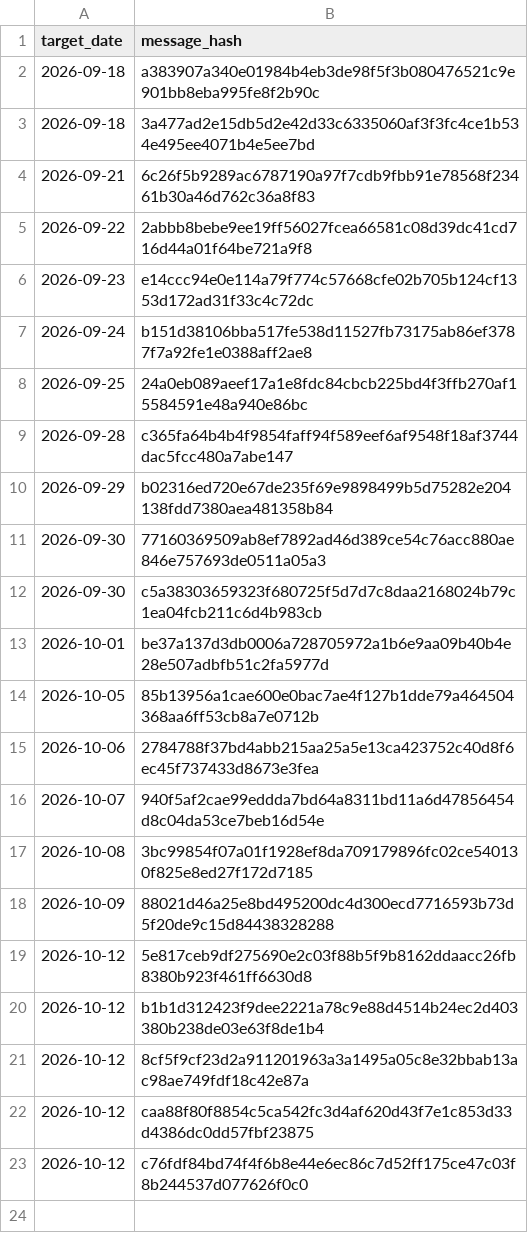
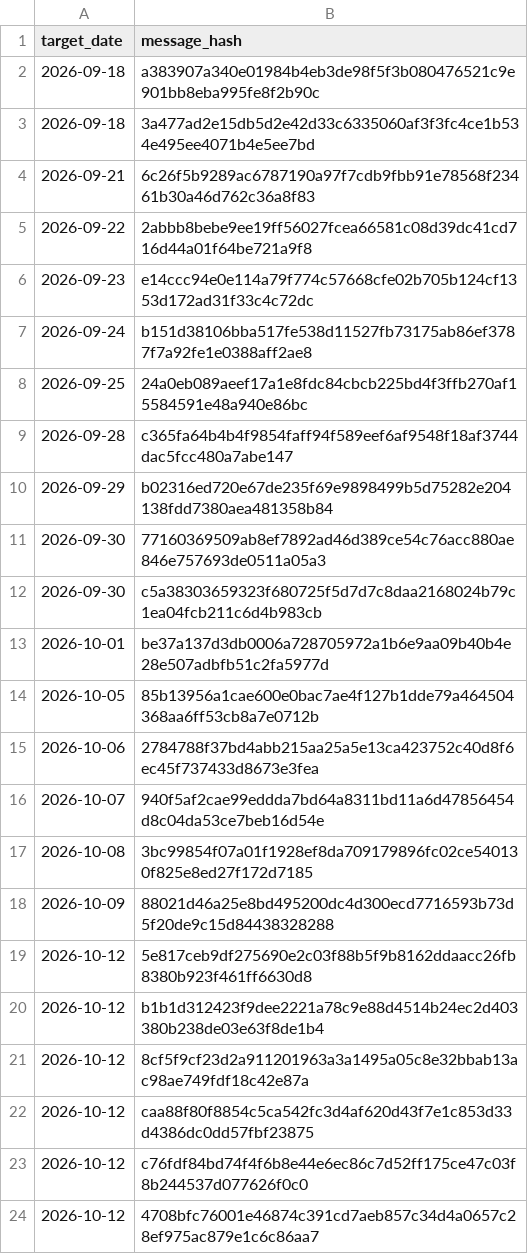
Before and after one commit to vishwasgarg5/stock-picker, a CSV file: data/telegram_sent.csv, drawn as a sheet; the diff names each change by its address in the sheet, - before the commit and + after, or states it on an @@ line.

```diff
--- a/data/telegram_sent.csv
+++ b/data/telegram_sent.csv
+row 24: 2026-10-12 | 4708bfc76001e46874c391cd7aeb857c34d4a0657c28ef975ac879e1c6c86aa7
```
Also changed, not shown: data/directional_model_validation.csv, data/index_intelligence_summary.csv, 14 other files.
